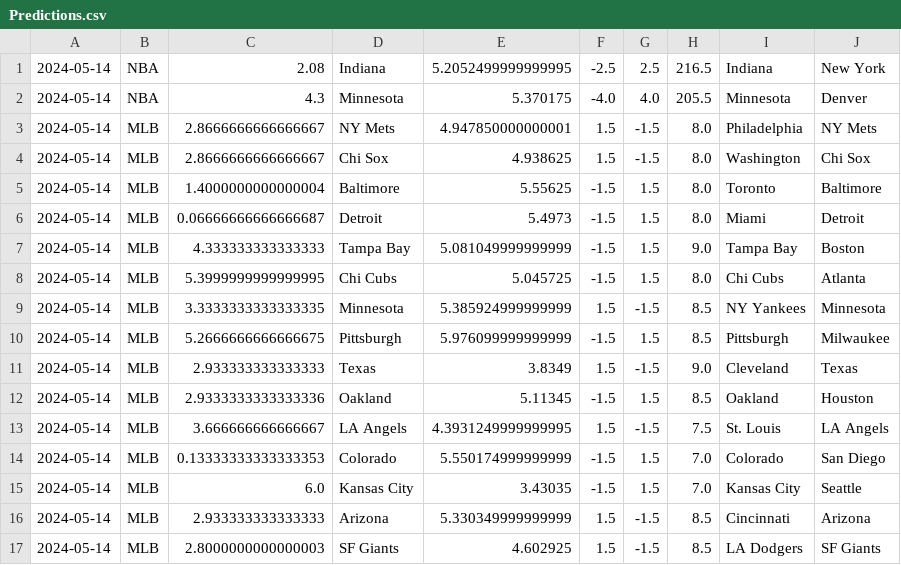
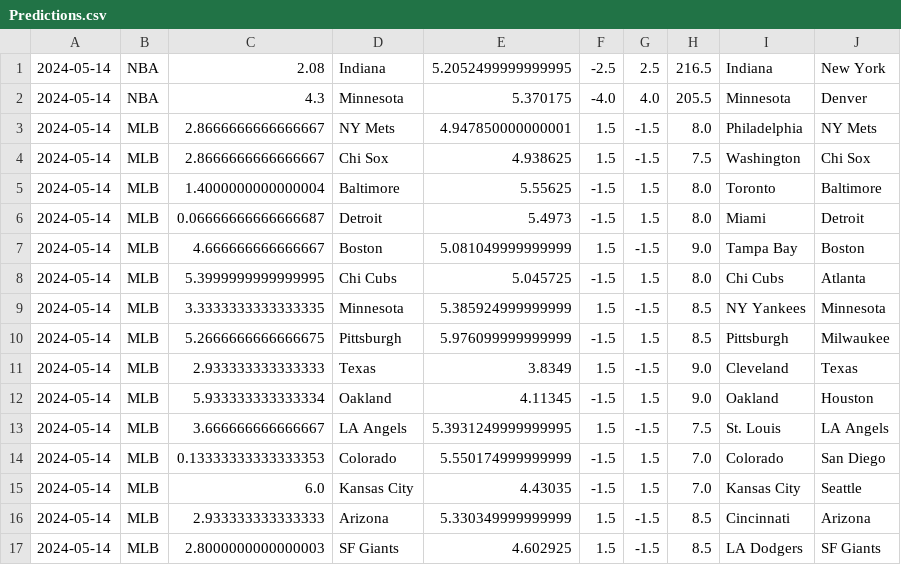
Before and after one commit to cookeda/CapstoneSportsbook, a CSV file: OddsHistory/History/Predictions.csv, drawn as a sheet.

```diff
--- a/OddsHistory/History/Predictions.csv
+++ b/OddsHistory/History/Predictions.csv
@@ -3,6 +3,6 @@
 2024-05-14,MLB,2.8666666666666667,NY Mets,4.947850000000001,1.5,-1.5,8.0,Philadelphia,NY Mets
-2024-05-14,MLB,2.8666666666666667,Chi Sox,4.938625,1.5,-1.5,8.0,Washington,Chi Sox
+2024-05-14,MLB,2.8666666666666667,Chi Sox,4.938625,1.5,-1.5,7.5,Washington,Chi Sox
 2024-05-14,MLB,1.4000000000000004,Baltimore,5.55625,-1.5,1.5,8.0,Toronto,Baltimore
 2024-05-14,MLB,0.06666666666666687,Detroit,5.4973,-1.5,1.5,8.0,Miami,Detroit
-2024-05-14,MLB,4.333333333333333,Tampa Bay,5.081049999999999,-1.5,1.5,9.0,Tampa Bay,Boston
+2024-05-14,MLB,4.666666666666667,Boston,5.081049999999999,1.5,-1.5,9.0,Tampa Bay,Boston
 2024-05-14,MLB,5.3999999999999995,Chi Cubs,5.045725,-1.5,1.5,8.0,Chi Cubs,Atlanta
@@ -11,6 +11,6 @@
 2024-05-14,MLB,2.933333333333333,Texas,3.8349,1.5,-1.5,9.0,Cleveland,Texas
-2024-05-14,MLB,2.9333333333333336,Oakland,5.11345,-1.5,1.5,8.5,Oakland,Houston
-2024-05-14,MLB,3.666666666666667,LA Angels,4.3931249999999995,1.5,-1.5,7.5,St. Louis,LA Angels
+2024-05-14,MLB,5.933333333333334,Oakland,4.11345,-1.5,1.5,9.0,Oakland,Houston
+2024-05-14,MLB,3.666666666666667,LA Angels,5.3931249999999995,1.5,-1.5,7.5,St. Louis,LA Angels
 2024-05-14,MLB,0.13333333333333353,Colorado,5.550174999999999,-1.5,1.5,7.0,Colorado,San Diego
-2024-05-14,MLB,6.0,Kansas City,3.43035,-1.5,1.5,7.0,Kansas City,Seattle
+2024-05-14,MLB,6.0,Kansas City,4.43035,-1.5,1.5,7.0,Kansas City,Seattle
 2024-05-14,MLB,2.933333333333333,Arizona,5.330349999999999,1.5,-1.5,8.5,Cincinnati,Arizona
```
Also changed, not shown: 21 other files.
